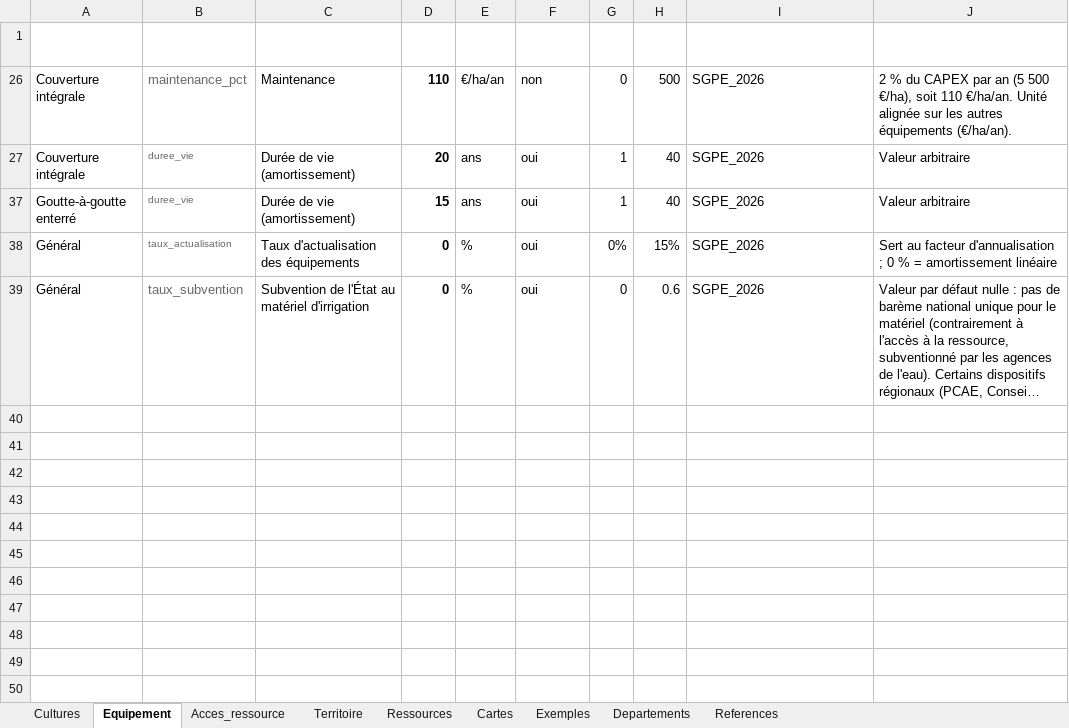
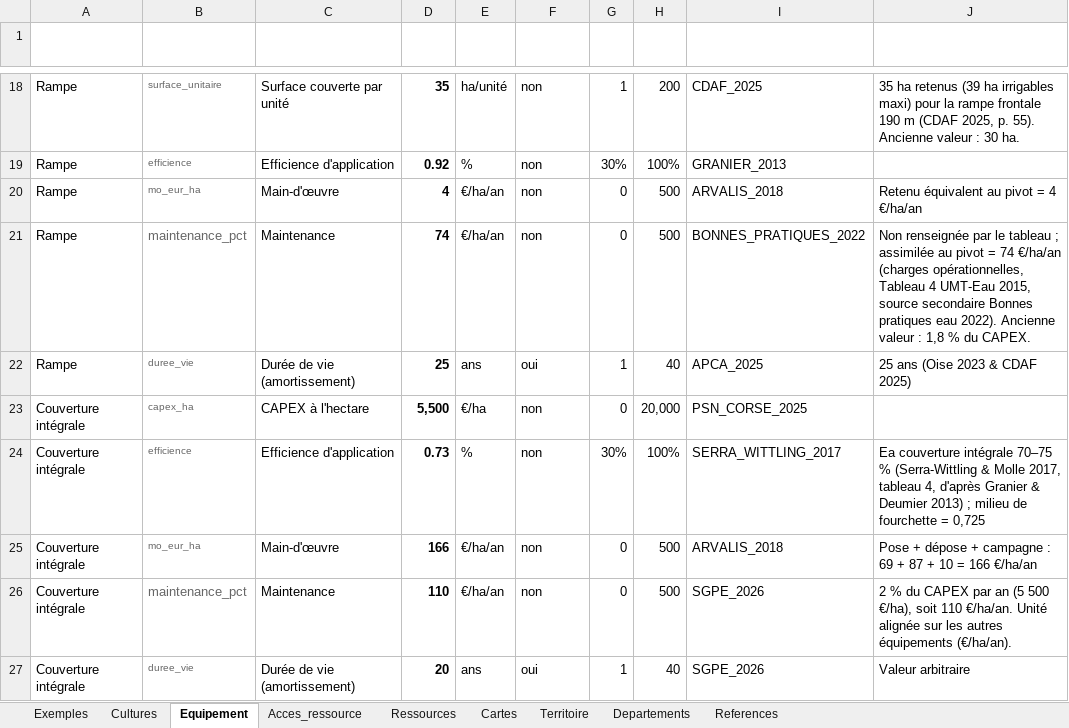
Before and after one commit to dalleryaurore-design/cout_irrigation_app, an Excel workbook: referentiel/referentiel_irrigation.xlsx, sheet Equipement, drawn as a sheet; only a part is shown, gaps mark what is left out; the shorter side is filled out with more unchanged rows; long unchanged cells end in …; values as stored, in another font and other column widths than the file's, no borders; table styles not drawn; the diff covers the shown part only; the diff names each change by its address in the sheet, - before the commit and + after, or states it on an @@ line.

```diff
--- a/referentiel/referentiel_irrigation.xlsx (sheet Equipement)
+++ b/referentiel/referentiel_irrigation.xlsx (sheet Equipement)
@@ sheet tab order changed: Exemples | Cultures | Equipement | Acces_ressource | Ressources | Cartes | Territoire | Departements | References @@
@@ row 18 unhidden: Rampe | surface_unitaire | Surface couverte par unité | 35 | ha/unité | non | 1 | 200 | CDAF_2025 | 35 ha retenus (39 ha irrigables maxi) pour la rampe frontale 190 m (CDAF 2025, p. 55). Ancienne valeur : 30 ha. @@
@@ row 19 unhidden: Rampe | efficience | Efficience d'application | 0.92 | % | non | 30% | 100% | GRANIER_2013 @@
@@ row 20 unhidden: Rampe | mo_eur_ha | Main-d'œuvre | 4 | €/ha/an | non | 0 | 500 | ARVALIS_2018 | Retenu équivalent au pivot = 4 €/ha/an @@
@@ row 21 unhidden: Rampe | maintenance_pct | Maintenance | 74 | €/ha/an | non | 0 | 500 | BONNES_PRATIQUES_2022 | Non renseignée par le tableau ; assimilée au pivot = 74 €/ha/an (charges opérationnelles, Tableau 4 UMT-Eau 2015, source secondaire Bonnes pratiques eau 2022). Ancienne valeur : 1,8 % du CAPEX. @@
@@ row 22 unhidden: Rampe | duree_vie | Durée de vie (amortissement) | 25 | ans | oui | 1 | 40 | APCA_2025 | 25 ans (Oise 2023 & CDAF 2025) @@
@@ row 23 unhidden: Couverture intégrale | capex_ha | CAPEX à l'hectare | 5,500 | €/ha | non | 0 | 20,000 | PSN_CORSE_2025 @@
@@ row 24 unhidden: Couverture intégrale | efficience | Efficience d'application | 0.73 | % | non | 30% | 100% | SERRA_WITTLING_2017 | Ea couverture intégrale 70–75 % (Serra-Wittling & Molle 2017, tableau 4, d'après Granier & Deumier 2013) ; milieu de fourchette = 0,725 @@
@@ row 25 unhidden: Couverture intégrale | mo_eur_ha | Main-d'œuvre | 166 | €/ha/an | non | 0 | 500 | ARVALIS_2018 | Pose + dépose + campagne : 69 + 87 + 10 = 166 €/ha/an @@
```
Also changed, not shown: 25 hidden or unhidden rows elsewhere in this sheet, sheet Cultures, sheet Ressources, sheet References, hidden cells, 25 other files.
